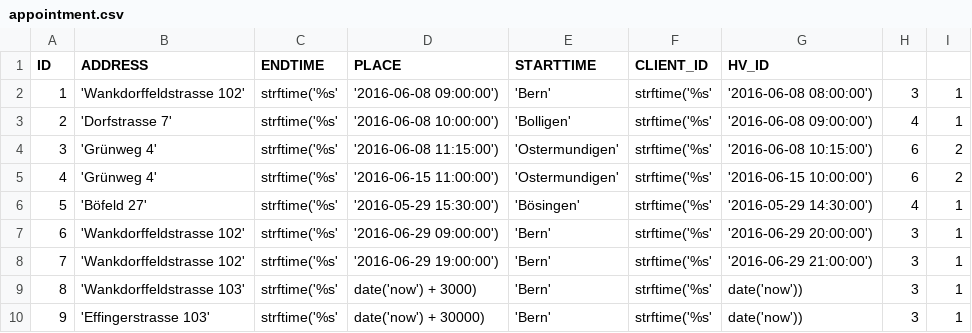
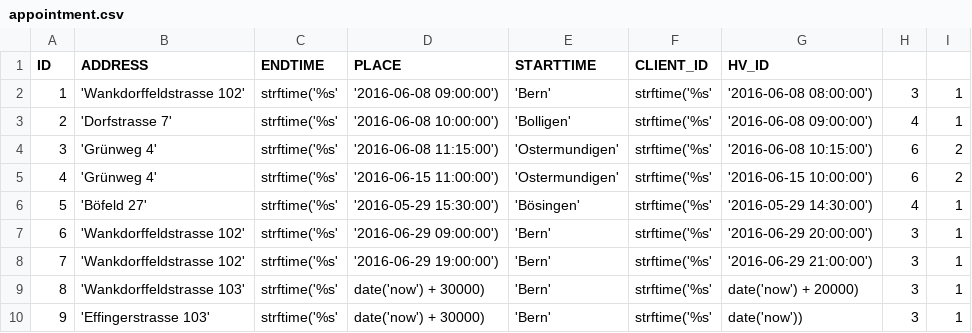
Before and after one commit to audef1/ch.bfh.bti7081.s2016.purple, a CSV file: import/appointment.csv, drawn as a sheet.

Commit message:
fixed problem with date -> seconds instead of millis

```diff
--- a/import/appointment.csv
+++ b/import/appointment.csv
@@ -8,3 +8,3 @@ ID, ADDRESS,                    ENDTIME,                                PLACE,
 7, 'Wankdorffeldstrasse 102',   strftime('%s','2016-06-29 19:00:00'),   'Bern',         strftime('%s','2016-06-29 21:00:00'),   3,          1
-8, 'Wankdorffeldstrasse 103',   strftime('%s', date('now') + 3000),     'Bern',         strftime('%s', date('now')),    		3,			1
+8, 'Wankdorffeldstrasse 103',   strftime('%s', date('now') + 30000),    'Bern',         strftime('%s', date('now') + 20000),    3,			1
 9, 'Effingerstrasse 103',       strftime('%s', date('now') + 30000),    'Bern',         strftime('%s', date('now')),   		    3,			1
```
Also changed, not shown: 2 other files.
